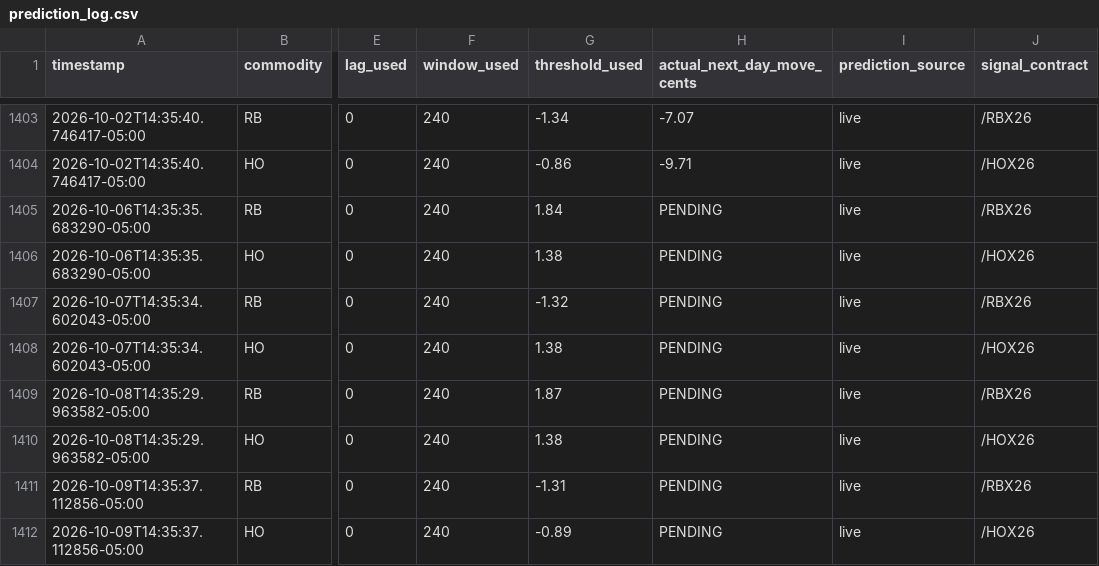
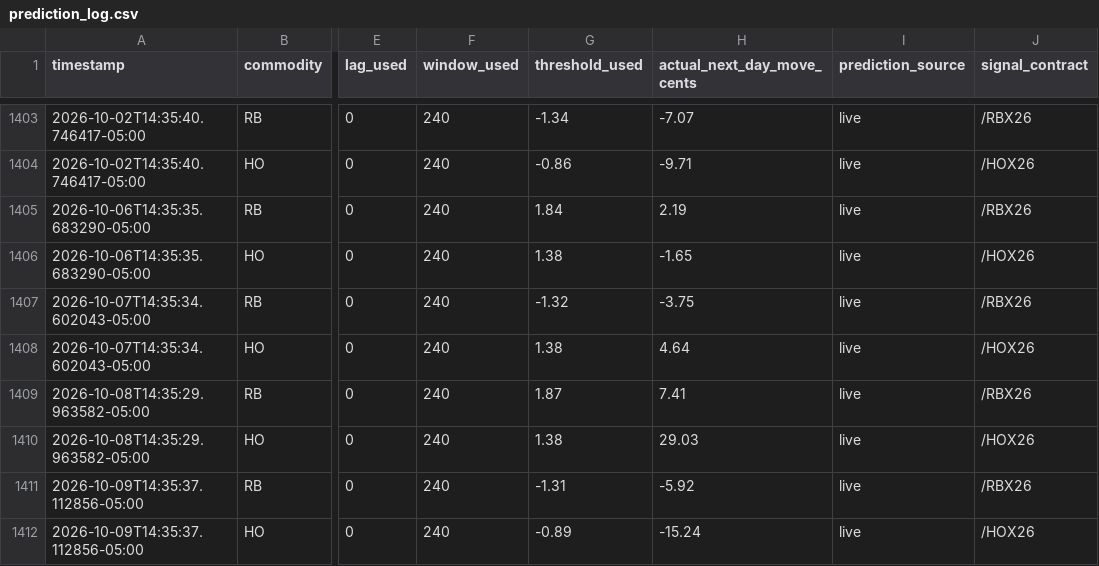
Before and after one commit to armaanmoosani/rbob-ho-fuel-tracker, a CSV file: data/prediction_log.csv, drawn as a sheet; only a part is shown, gaps mark what is left out; the diff names each change by its address in the sheet, - before the commit and + after, or states it on an @@ line.

```diff
--- a/data/prediction_log.csv
+++ b/data/prediction_log.csv
-H1405 (actual_next_day_move_cents): PENDING
+H1405 (actual_next_day_move_cents): 2.19
-H1406 (actual_next_day_move_cents): PENDING
+H1406 (actual_next_day_move_cents): -1.65
-H1407 (actual_next_day_move_cents): PENDING
+H1407 (actual_next_day_move_cents): -3.75
-H1408 (actual_next_day_move_cents): PENDING
+H1408 (actual_next_day_move_cents): 4.64
-H1409 (actual_next_day_move_cents): PENDING
+H1409 (actual_next_day_move_cents): 7.41
-H1410 (actual_next_day_move_cents): PENDING
+H1410 (actual_next_day_move_cents): 29.03
-H1411 (actual_next_day_move_cents): PENDING
+H1411 (actual_next_day_move_cents): -5.92
-H1412 (actual_next_day_move_cents): PENDING
+H1412 (actual_next_day_move_cents): -15.24
```
Also changed, not shown: 1 other file.
